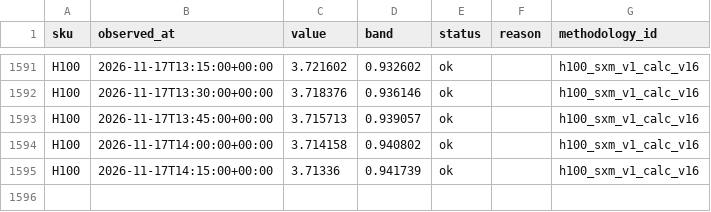
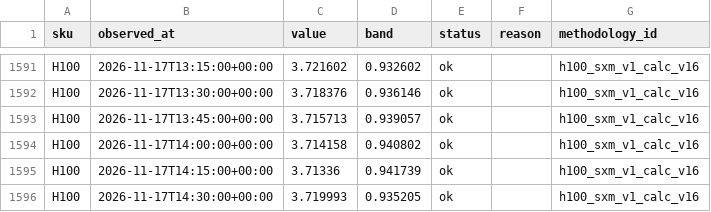
Before and after one commit to asuthosh100/gpu-price-terminal, a CSV file: history/H100/2026-11.csv, drawn as a sheet; only a part is shown, gaps mark what is left out.

```diff
--- a/history/H100/2026-11.csv
+++ b/history/H100/2026-11.csv
@@ -1595 +1595,2 @@ H100,2026-11-17T14:00:00+00:00,3.714158,0.940802,ok,,h100_sxm_v1_calc_v16
 H100,2026-11-17T14:15:00+00:00,3.71336,0.941739,ok,,h100_sxm_v1_calc_v16
+H100,2026-11-17T14:30:00+00:00,3.719993,0.935205,ok,,h100_sxm_v1_calc_v16
```
Also changed, not shown: history/H200/2026-11.csv.
